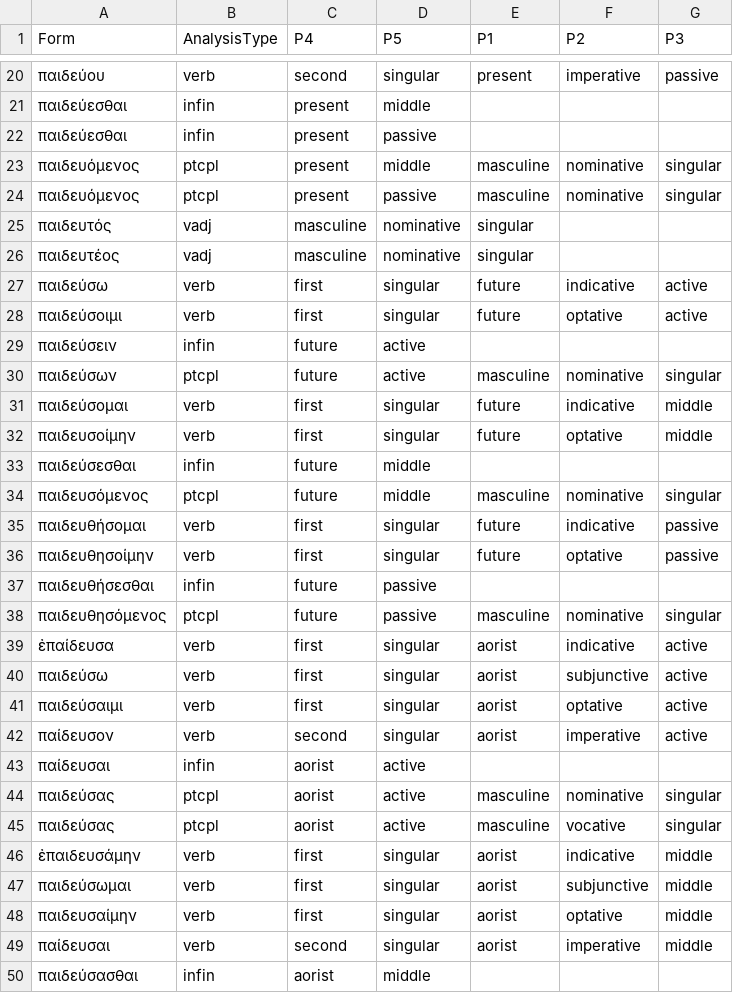
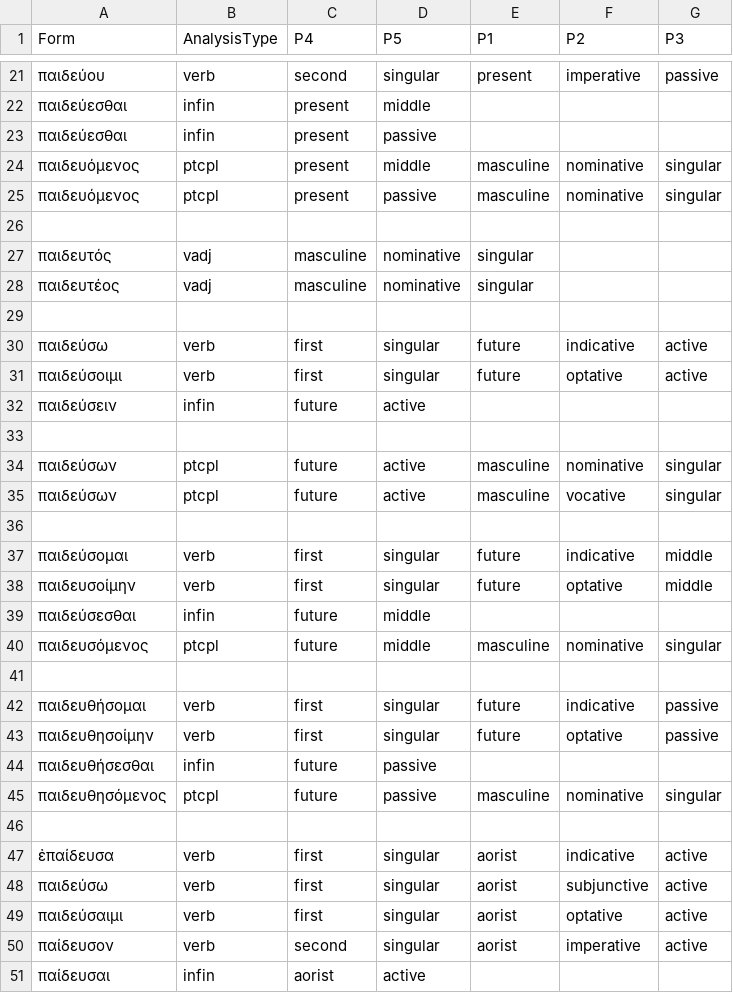
Before and after one commit to neelsmith/greeklang, a CSV file: morphology/unit_tests_data/smyth/smyth382/paideu382.csv, drawn as a sheet; only a part is shown, gaps mark what is left out; the shorter side is filled out with more unchanged rows; the diff covers the shown part only.

```diff
--- a/morphology/unit_tests_data/smyth/smyth382/paideu382.csv
+++ b/morphology/unit_tests_data/smyth/smyth382/paideu382.csv
@@ -24,4 +25,6 @@ Form,AnalysisType,P4,P5,P1,P2,P3
 παιδευόμενος,ptcpl,present,passive,masculine,nominative,singular
+
 παιδευτός,vadj,masculine,nominative,singular,,
 παιδευτέος,vadj,masculine,nominative,singular,,
+
 παιδεύσω,verb,first,singular,future,indicative,active
@@ -29,3 +32,6 @@ Form,AnalysisType,P4,P5,P1,P2,P3
 παιδεύσειν,infin,future,active,,,
+
 παιδεύσων,ptcpl,future,active,masculine,nominative,singular
+παιδεύσων,ptcpl,future,active,masculine,vocative,singular
+
 παιδεύσομαι,verb,first,singular,future,indicative,middle
@@ -34,2 +40,3 @@ Form,AnalysisType,P4,P5,P1,P2,P3
 παιδευσόμενος,ptcpl,future,middle,masculine,nominative,singular
+
 παιδευθήσομαι,verb,first,singular,future,indicative,passive
@@ -38,2 +45,3 @@ Form,AnalysisType,P4,P5,P1,P2,P3
 παιδευθησόμενος,ptcpl,future,passive,masculine,nominative,singular
+
 ἐπαίδευσα,verb,first,singular,aorist,indicative,active
```
Also changed, not shown: 9 added rows elsewhere in this file, morphology/unit_tests_data/smyth/smyth382/smyth382.csv.
